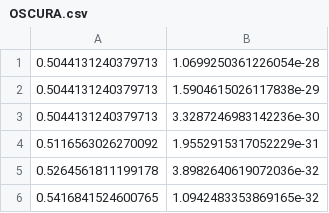
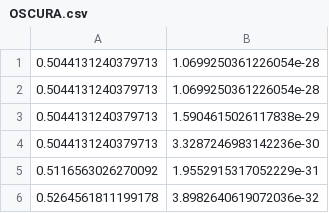
Before and after one commit to ellailes/irreducible-mcp, a CSV file: datadump/OSCURA.csv, drawn as a sheet; only a part is shown; the shorter side is filled out with more unchanged rows.

```diff
--- a/datadump/OSCURA.csv
+++ b/datadump/OSCURA.csv
@@ -1,2 +1,3 @@
 0.5044131240379713, 1.0699250361226054e-28
+0.5044131240379713, 1.0699250361226054e-28
 0.5044131240379713, 1.5904615026117838e-29
```
Also changed, not shown: datadump/Al2O3.csv, datadump/AlSC.csv, 28 other files.
